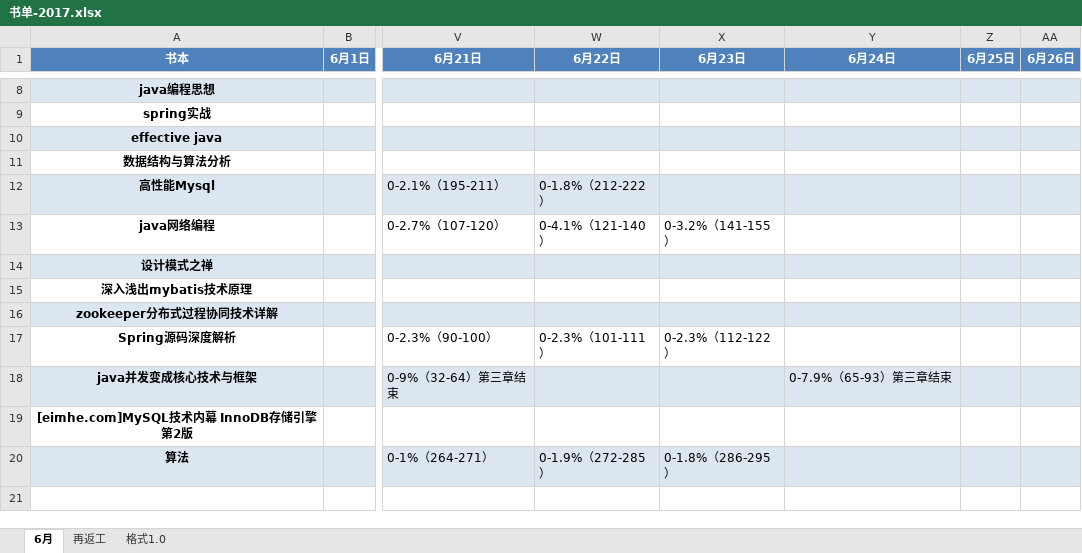
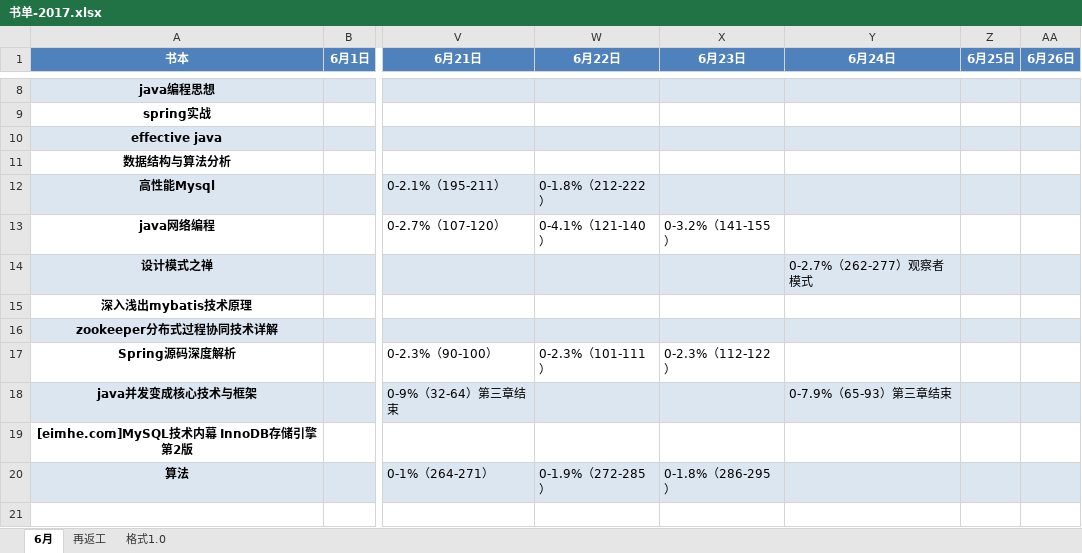
Before and after one commit to jianglong161/-, an Excel workbook: 书单-2017.xlsx, sheet 6月, drawn as a sheet; only a part is shown, gaps mark what is left out; values as stored, in another font and other column widths than the file's, no borders; the diff names each change by its address in the sheet, - before the commit and + after, or states it on an @@ line.

Commit message:
更新书单进度--设计模式观察者模式

```diff
--- a/书单-2017.xlsx (sheet 6月)
+++ b/书单-2017.xlsx (sheet 6月)
-Y14 (6月24日): (empty)
+Y14 (6月24日): 0-2.7%（262-277）观察者模式
```
